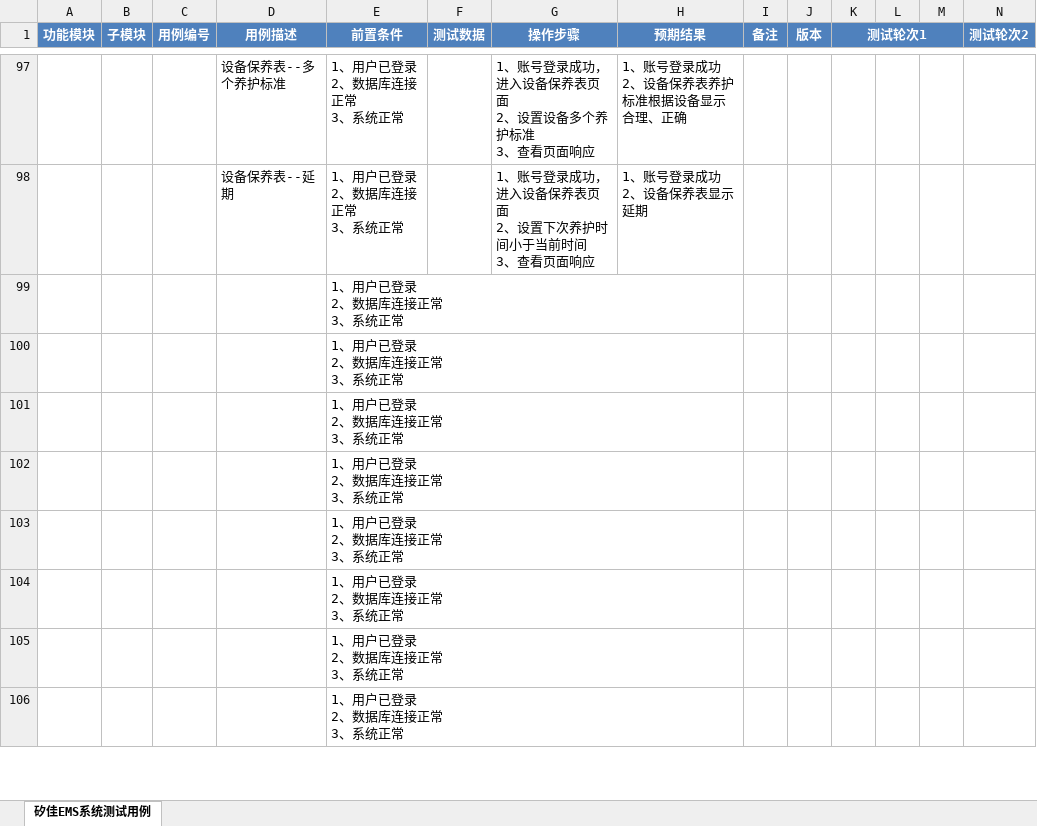
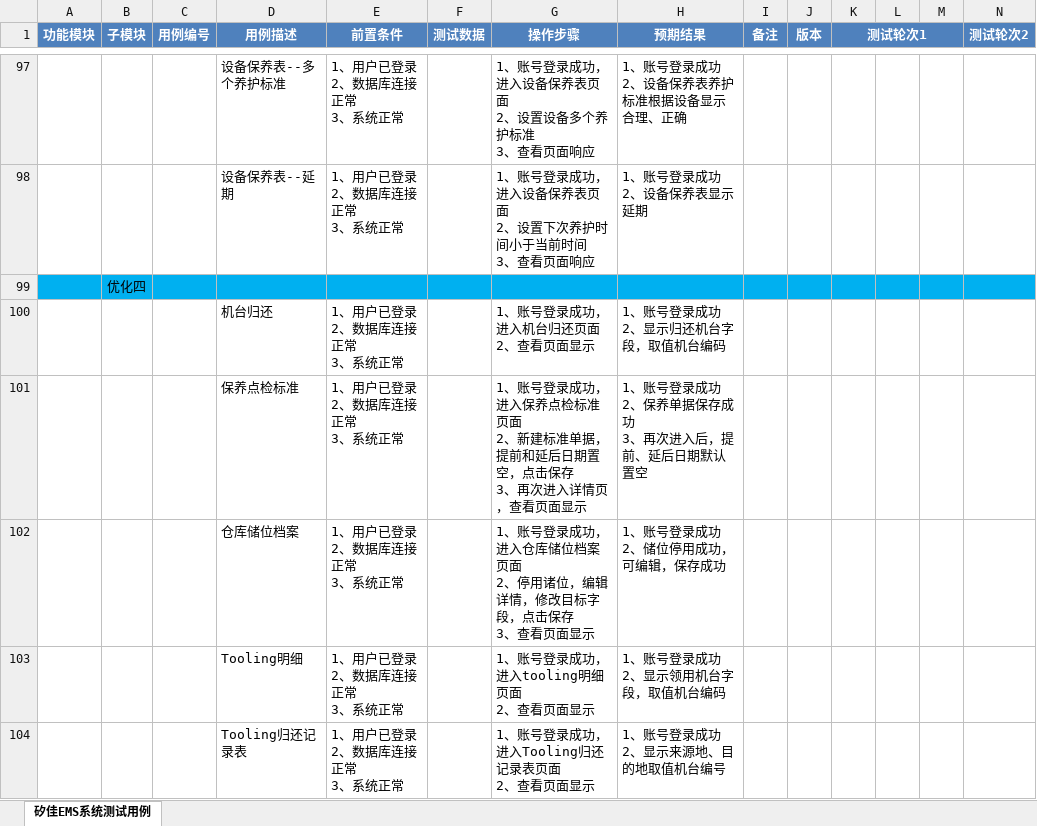
Before and after one commit to Z862456169/worktz, an Excel workbook: 02矽佳EMS/2-测试点xmind&测试用例/矽佳EMS系统测试用例.xlsx, sheet 矽佳EMS系统测试用例, drawn as a sheet; only a part is shown, gaps mark what is left out; the shorter side is filled out with more unchanged rows; values as stored, in another font and other column widths than the file's, no borders; rows hold the shown columns only; ↵ is a line break in a cell; the diff covers the shown part only; the diff names each change by its address in the sheet, - before the commit and + after, or states it on an @@ line.

```diff
--- a/02矽佳EMS/2-测试点xmind&测试用例/矽佳EMS系统测试用例.xlsx (sheet 矽佳EMS系统测试用例)
+++ b/02矽佳EMS/2-测试点xmind&测试用例/矽佳EMS系统测试用例.xlsx (sheet 矽佳EMS系统测试用例)
+row 99:  | 优化四
+row 100:  |  |  | 机台归还 | 1、用户已登录 ↵ 2、数据库连接正常 ↵ 3、系统正常 |  | 1、账号登录成功，进入机台归还页面 ↵ 2、查看页面显示 | 1、账号登录成功 ↵ 2、显示归还机台字段，取值机台编码
+row 101:  |  |  | 保养点检标准 | 1、用户已登录 ↵ 2、数据库连接正常 ↵ 3、系统正常 |  | 1、账号登录成功，进入保养点检标准页面 ↵ 2、新建标准单据，提前和延后日期置空，点击保存 ↵ 3、再次进入详情页，查看页面显示 | 1、账号登录成功 ↵ 2、保养单据保存成功 ↵ 3、再次进入后，提前、延后日期默认置空
+row 102:  |  |  | 仓库储位档案 | 1、用户已登录 ↵ 2、数据库连接正常 ↵ 3、系统正常 |  | 1、账号登录成功，进入仓库储位档案页面 ↵ 2、停用诸位，编辑详情，修改目标字段，点击保存 ↵ 3、查看页面显示 | 1、账号登录成功 ↵ 2、储位停用成功，可编辑，保存成功
+row 103:  |  |  | Tooling明细 | 1、用户已登录 ↵ 2、数据库连接正常 ↵ 3、系统正常 |  | 1、账号登录成功，进入tooling明细页面 ↵ 2、查看页面显示 | 1、账号登录成功 ↵ 2、显示领用机台字段，取值机台编码
+row 104:  |  |  | Tooling归还记录表 | 1、用户已登录 ↵ 2、数据库连接正常 ↵ 3、系统正常 |  | 1、账号登录成功，进入Tooling归还记录表页面 ↵ 2、查看页面显示 | 1、账号登录成功 ↵ 2、显示来源地、目的地取值机台编号
```
Also changed, not shown: 6 added rows elsewhere in this sheet, 02矽佳EMS/1-需求文档/二期/工作流-需求确认版本(V3.0)(2).xlsx, 1 other file.
